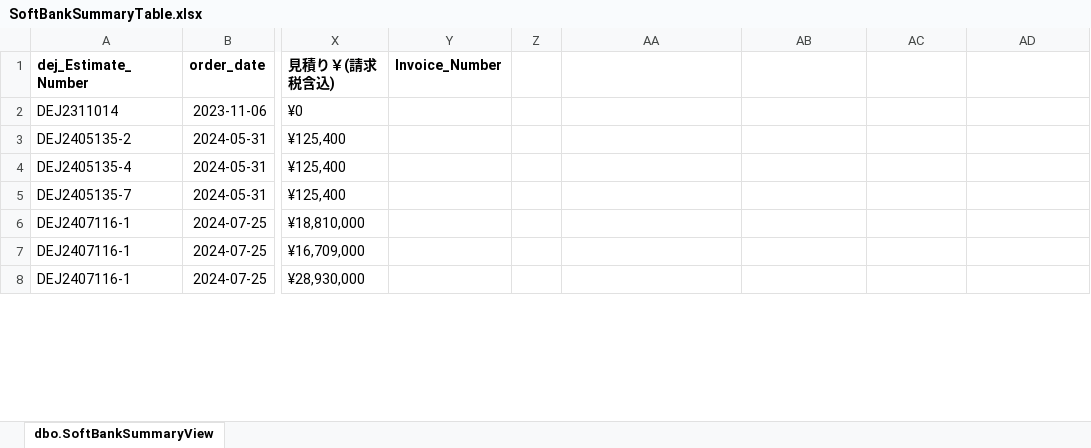
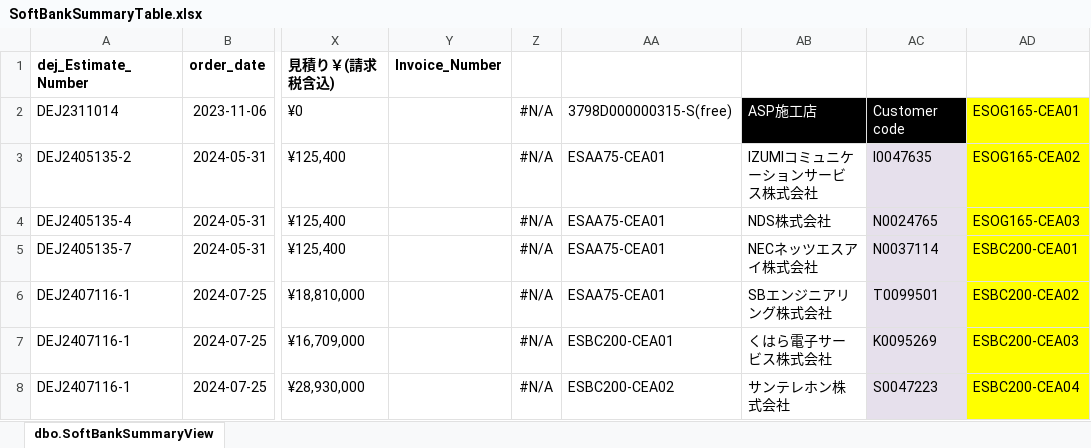
Before and after one commit to boris83418/DEJbackup, an Excel workbook: SoftbankExcel/表單/SoftBankSummaryTable.xlsx, sheet dbo.SoftBankSummaryView, drawn as a sheet; only a part is shown, gaps mark what is left out; values as stored, in another font and other column widths than the file's, no borders; the diff covers the shown part only; the diff names each change by its address in the sheet, - before the commit and + after, or states it on an @@ line.

```diff
--- a/SoftbankExcel/表單/SoftBankSummaryTable.xlsx (sheet dbo.SoftBankSummaryView)
+++ b/SoftbankExcel/表單/SoftBankSummaryTable.xlsx (sheet dbo.SoftBankSummaryView)
-Z2:Z8: (empty)
+Z2:Z8: #N/A
-AA2: (empty)
+AA2: 3798D000000315-S(free)
-AB2: (empty)
+AB2: ASP施工店
-AB2:AC2 fill: none
+AB2:AC2 fill: #000000
-AC2: (empty)
+AC2: Customer code
-AD2: (empty)
+AD2: ESOG165-CEA01
-AD2:AD8 fill: none
+AD2:AD8 fill: #FFFF00
-AA3:AA6: (empty)
+AA3:AA6: ESAA75-CEA01
-AB3: (empty)
+AB3: IZUMIコミュニケーションサービス株式会社
-AC3: (empty)
+AC3: I0047635
-AC3:AC8 fill: none
+AC3:AC8 fill: #E6E0EC
-AD3: (empty)
+AD3: ESOG165-CEA02
-AB4: (empty)
+AB4: NDS株式会社
-AC4: (empty)
+AC4: N0024765
-AD4: (empty)
+AD4: ESOG165-CEA03
-AB5: (empty)
+AB5: NECネッツエスアイ株式会社
-AC5: (empty)
+AC5: N0037114
-AD5: (empty)
+AD5: ESBC200-CEA01
-AB6: (empty)
+AB6: SBエンジニアリング株式会社
-AC6: (empty)
+AC6: T0099501
-AD6: (empty)
+AD6: ESBC200-CEA02
-AA7: (empty)
+AA7: ESBC200-CEA01
-AB7: (empty)
+AB7: くはら電子サービス株式会社
-AC7: (empty)
+AC7: K0095269
-AD7: (empty)
+AD7: ESBC200-CEA03
-AA8: (empty)
+AA8: ESBC200-CEA02
-AB8: (empty)
+AB8: サンテレホン株式会社
-AC8: (empty)
+AC8: S0047223
-AD8: (empty)
+AD8: ESBC200-CEA04
```
Also changed, not shown: 987 edited cells and cell formats elsewhere in this sheet, SoftbankExcel/表單/SoftBankData_20241128_1.xlsx, 8 other files.
